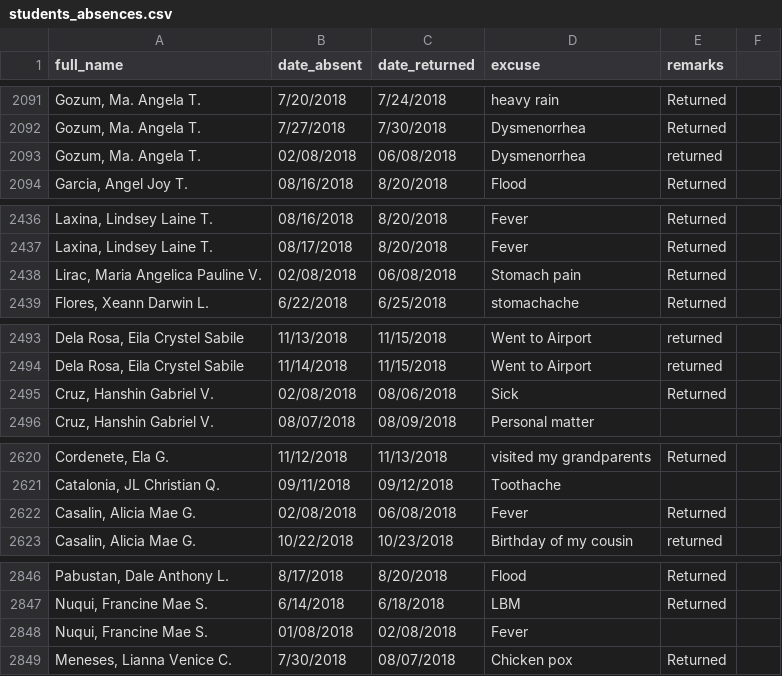
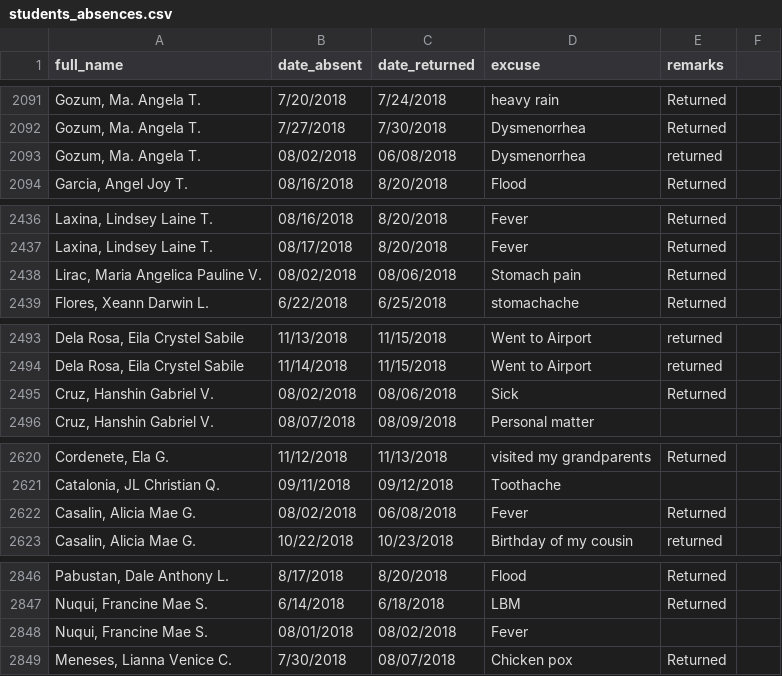
Before and after one commit to Johndeleon/LVCS_Attendance_Monitoring, a CSV file: files/students_absences.csv, drawn as a sheet; only a part is shown, gaps mark what is left out; the diff covers the shown part only.

```diff
--- a/files/students_absences.csv
+++ b/files/students_absences.csv
@@ -2092,3 +2092,3 @@ full_name,date_absent,date_returned,excuse,remarks,
 "Gozum, Ma. Angela T.",7/27/2018,7/30/2018,Dysmenorrhea,Returned,
-"Gozum, Ma. Angela T.",02/08/2018,06/08/2018,Dysmenorrhea,returned,
+"Gozum, Ma. Angela T.",08/02/2018,06/08/2018,Dysmenorrhea,returned,
 "Garcia, Angel Joy T.",08/16/2018,8/20/2018,Flood,Returned,
@@ -2437,3 +2437,3 @@ full_name,date_absent,date_returned,excuse,remarks,
 "Laxina, Lindsey Laine T.",08/17/2018,8/20/2018,Fever,Returned,
-"Lirac, Maria Angelica Pauline V.",02/08/2018,06/08/2018,Stomach pain,Returned,
+"Lirac, Maria Angelica Pauline V.",08/02/2018,08/06/2018,Stomach pain,Returned,
 "Flores, Xeann Darwin L.",6/22/2018,6/25/2018,stomachache,Returned,
@@ -2494,3 +2494,3 @@ full_name,date_absent,date_returned,excuse,remarks,
 "Dela Rosa, Eila Crystel Sabile",11/14/2018,11/15/2018,Went to Airport,returned,
-"Cruz, Hanshin Gabriel V.",02/08/2018,08/06/2018,Sick,Returned ,
+"Cruz, Hanshin Gabriel V.",08/02/2018,08/06/2018,Sick,Returned ,
 "Cruz, Hanshin Gabriel V.",08/07/2018,08/09/2018,Personal matter,,
@@ -2621,3 +2621,3 @@ full_name,date_absent,date_returned,excuse,remarks,
 "Catalonia, JL Christian Q.",09/11/2018,09/12/2018,Toothache,,
-"Casalin, Alicia Mae G.",02/08/2018,06/08/2018,Fever,Returned,
+"Casalin, Alicia Mae G.",08/02/2018,06/08/2018,Fever,Returned,
 "Casalin, Alicia Mae G.",10/22/2018,10/23/2018,Birthday of my cousin,returned,
@@ -2847,3 +2847,3 @@ full_name,date_absent,date_returned,excuse,remarks,
 "Nuqui, Francine Mae S.",6/14/2018,6/18/2018,LBM,Returned ,
-"Nuqui, Francine Mae S.",01/08/2018,02/08/2018,Fever,,
+"Nuqui, Francine Mae S.",08/01/2018,08/02/2018,Fever,,
 "Meneses, Lianna Venice C.",7/30/2018,08/07/2018,Chicken pox,Returned ,
```
Also changed, not shown: 2 edited cells elsewhere in this file, 13 other files.
